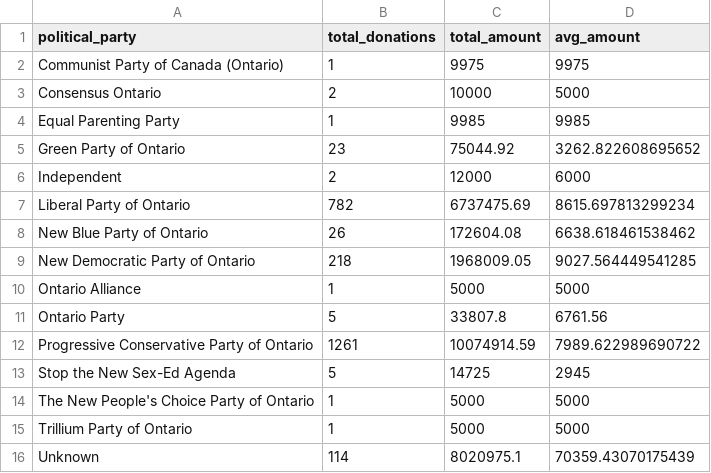
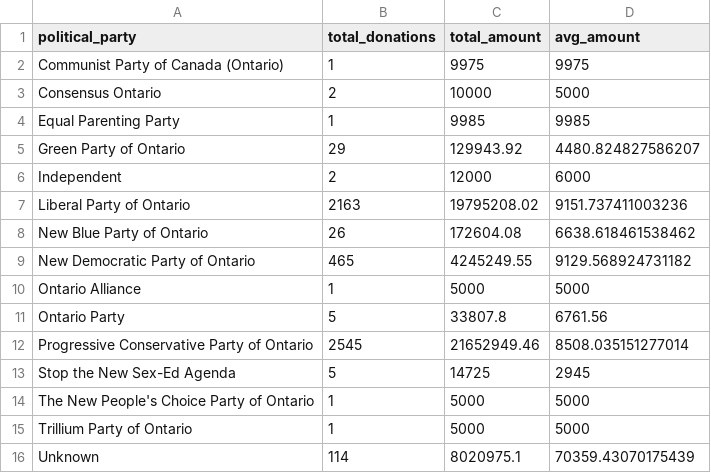
Before and after one commit to MariaMangru/Ontario_Political_Donors, a CSV file: data/02-analysis_data/02.1-exploration_data/Ontario/donations_by_political_party_ontario.csv, drawn as a sheet.

```diff
--- a/data/02-analysis_data/02.1-exploration_data/Ontario/donations_by_political_party_ontario.csv
+++ b/data/02-analysis_data/02.1-exploration_data/Ontario/donations_by_political_party_ontario.csv
@@ -4,10 +4,10 @@ Consensus Ontario,2,10000,5000
 Equal Parenting Party,1,9985,9985
-Green Party of Ontario,23,75044.92,3262.822608695652
+Green Party of Ontario,29,129943.92,4480.824827586207
 Independent,2,12000,6000
-Liberal Party of Ontario,782,6737475.69,8615.697813299234
+Liberal Party of Ontario,2163,19795208.02,9151.737411003236
 New Blue Party of Ontario,26,172604.08,6638.618461538462
-New Democratic Party of Ontario,218,1968009.05,9027.564449541285
+New Democratic Party of Ontario,465,4245249.55,9129.568924731182
 Ontario Alliance,1,5000,5000
 Ontario Party,5,33807.8,6761.56
-Progressive Conservative Party of Ontario,1261,10074914.59,7989.622989690722
+Progressive Conservative Party of Ontario,2545,21652949.46,8508.035151277014
 Stop the New Sex-Ed Agenda,5,14725,2945
```
Also changed, not shown: data/02-analysis_data/02.1-exploration_data/Federal/donations_by_political_party_federal.csv, data/02-analysis_data/02.1-exploration_data/Federal/donations_by_year_federal.csv, 20 other files.
